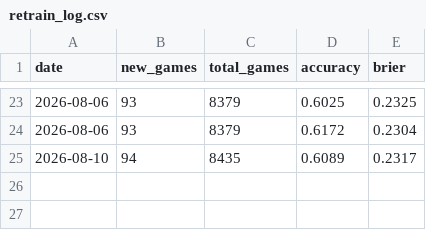
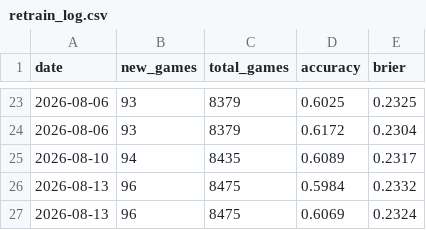
Before and after one commit to myles00price/baseball-model, a CSV file: retrain_log.csv, drawn as a sheet; only a part is shown, gaps mark what is left out; the diff names each change by its address in the sheet, - before the commit and + after, or states it on an @@ line.

```diff
--- a/retrain_log.csv
+++ b/retrain_log.csv
+row 26: 2026-08-13 | 96 | 8475 | 0.5984 | 0.2332
+row 27: 2026-08-13 | 96 | 8475 | 0.6069 | 0.2324
```
Also changed, not shown: f5_outcomes.csv, pen_usage.csv, 13 other files.
